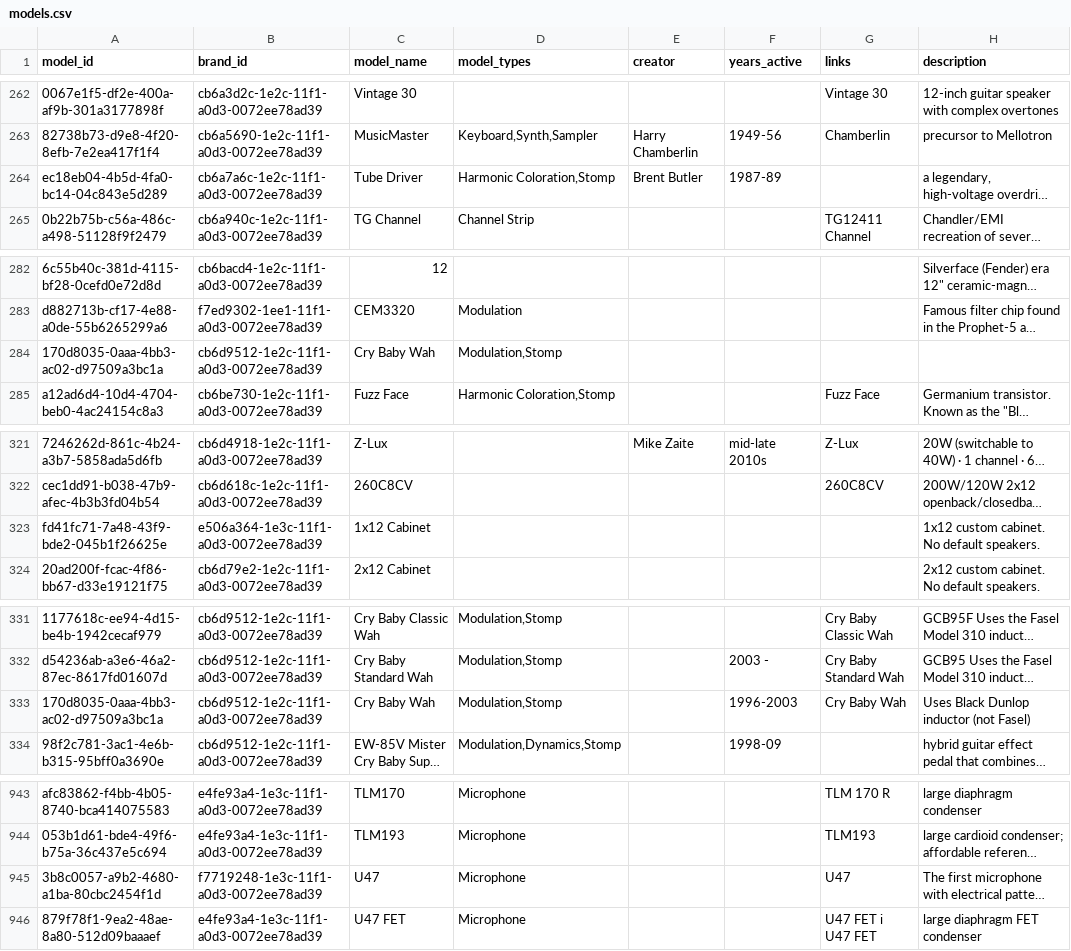
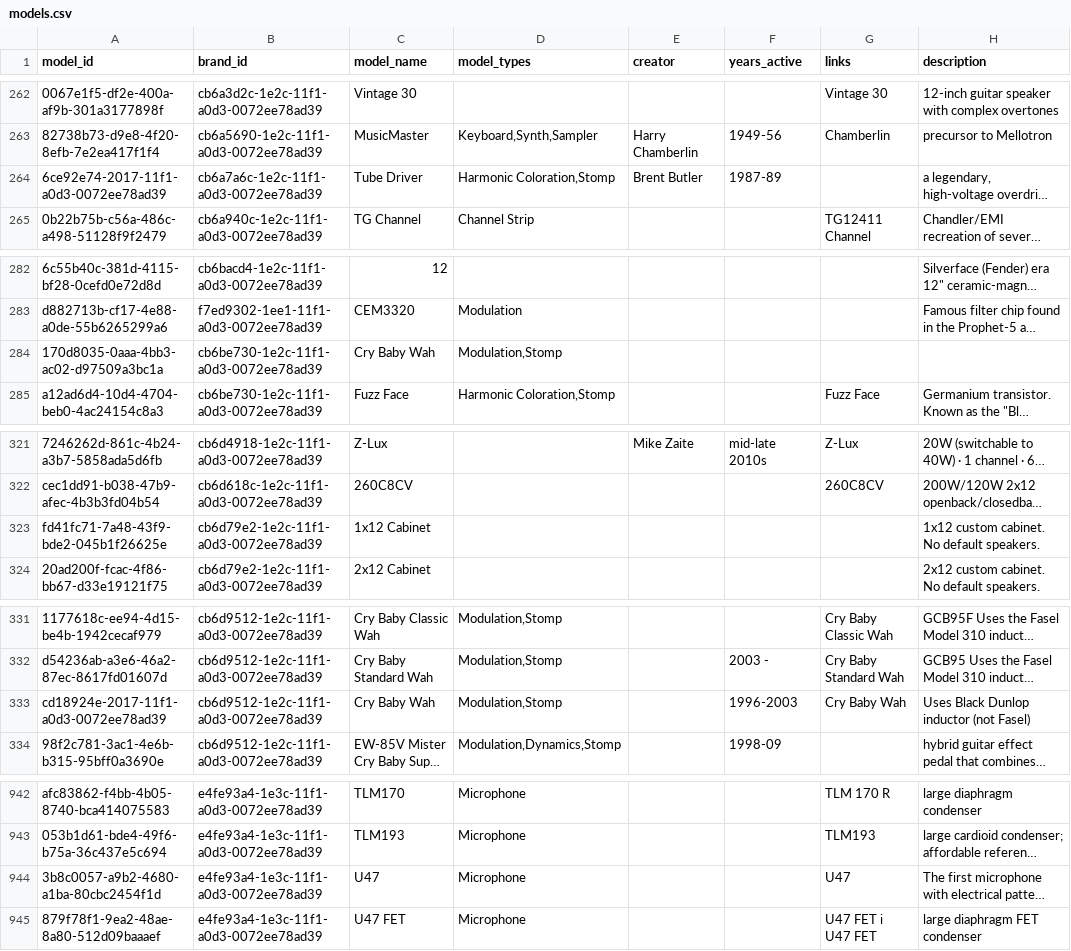
Before and after one commit to edtbl76/stud.io, a CSV file: csv/models.csv, drawn as a sheet; only a part is shown, gaps mark what is left out; long unchanged cells end in …; addresses are those after the commit; the diff covers the shown part only; the diff names each change by its address in the sheet, - before the commit and + after, or states it on an @@ line.

Commit message:
Add scripts for database reseeding and CSV conversions for models and effects
- Introduce `reseed.py` to drop and recreate the studio database, apply schema, and run seed files.
- Add `convert_models.py` to read and generate models CSV from import data, mapping vendors to brand IDs.
- Implement `convert_effects.py` for converting effects data from import CSV to the output format, including handling multi-name rows.
- Create `diff_models.py` and `diff_effects.py` for comparing models and effects CSVs field-by-field, reporting discrepancies.
- Generate SQL seed files from CSV data with `generate_seeds.py`, ensuring safe re-execution.

```diff
--- a/csv/models.csv
+++ b/csv/models.csv
-A264 (model_id): ec18eb04-4b5d-4fa0-bc14-04c843e5d289
+A264 (model_id): 6ce92e74-2017-11f1-a0d3-0072ee78ad39
-B284 (brand_id): cb6d9512-1e2c-11f1-a0d3-0072ee78ad39
+B284 (brand_id): cb6be730-1e2c-11f1-a0d3-0072ee78ad39
-B323 (brand_id): e506a364-1e3c-11f1-a0d3-0072ee78ad39
+B323 (brand_id): cb6d79e2-1e2c-11f1-a0d3-0072ee78ad39
-A333 (model_id): 170d8035-0aaa-4bb3-ac02-d97509a3bc1a
+A333 (model_id): cd18924e-2017-11f1-a0d3-0072ee78ad39
-B944 (brand_id): f7719248-1e3c-11f1-a0d3-0072ee78ad39
+B944 (brand_id): e4fe93a4-1e3c-11f1-a0d3-0072ee78ad39
```
Also changed, not shown: 1 removed row and 13 edited cells elsewhere in this file, import/Studio 2026 - Models.csv, 11 other files.
